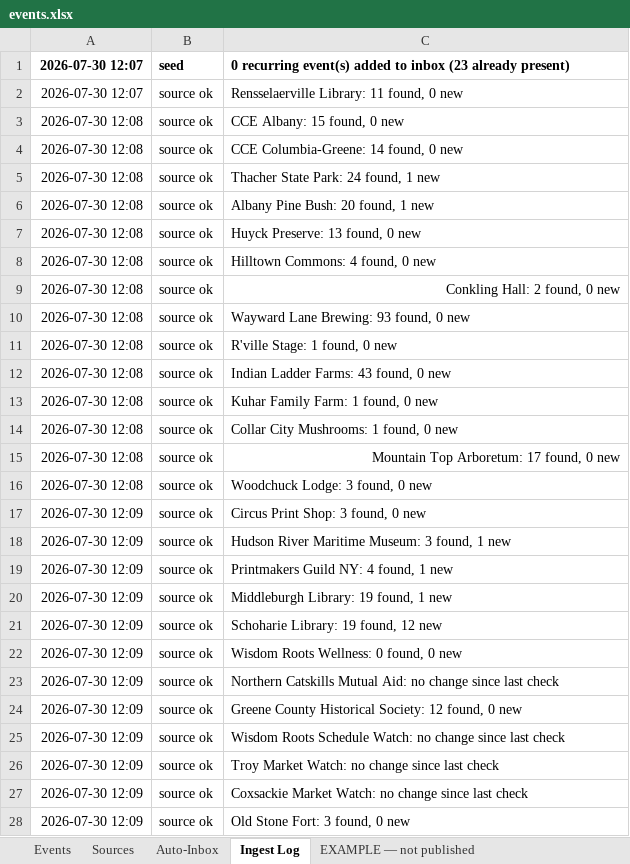
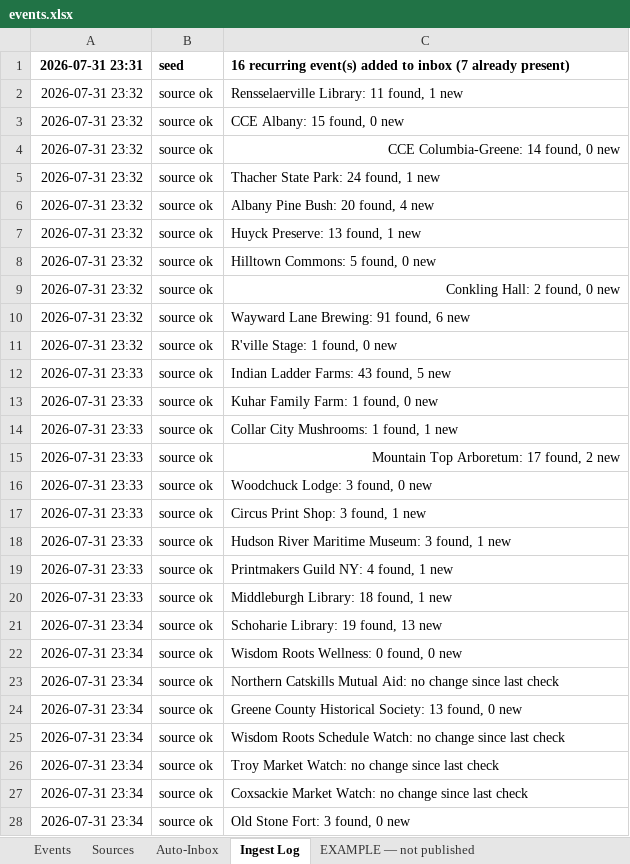
Before and after one commit to nyhilltowners/explore-the-hilltowns, an Excel workbook: data/events.xlsx, sheet Ingest Log, drawn as a sheet; only a part is shown; values as stored, in another font and other column widths than the file's, no borders; charts and pictures not drawn; the diff covers the shown part only; the diff names each change by its address in the sheet, - before the commit and + after, or states it on an @@ line.

```diff
--- a/data/events.xlsx (sheet Ingest Log)
+++ b/data/events.xlsx (sheet Ingest Log)
-A1: 2026-07-30 12:07
+A1: 2026-07-31 23:31
-C1: 0 recurring event(s) added to inbox (23 already present)
+C1: 16 recurring event(s) added to inbox (7 already present)
-A2: 2026-07-30 12:07
+A2: 2026-07-31 23:32
-C2: Rensselaerville Library: 11 found, 0 new
+C2: Rensselaerville Library: 11 found, 1 new
-A3:A11: 2026-07-30 12:08
+A3:A11: 2026-07-31 23:32
-C4 alignment: left
+C4 alignment: right
-C6: Albany Pine Bush: 20 found, 1 new
+C6: Albany Pine Bush: 20 found, 4 new
-C7: Huyck Preserve: 13 found, 0 new
+C7: Huyck Preserve: 13 found, 1 new
-C8: Hilltown Commons: 4 found, 0 new
+C8: Hilltown Commons: 5 found, 0 new
-C10: Wayward Lane Brewing: 93 found, 0 new
+C10: Wayward Lane Brewing: 91 found, 6 new
-A12:A16: 2026-07-30 12:08
+A12:A16: 2026-07-31 23:33
-C12: Indian Ladder Farms: 43 found, 0 new
+C12: Indian Ladder Farms: 43 found, 5 new
-C14: Collar City Mushrooms: 1 found, 0 new
+C14: Collar City Mushrooms: 1 found, 1 new
-C15: Mountain Top Arboretum: 17 found, 0 new
+C15: Mountain Top Arboretum: 17 found, 2 new
-A17:A20: 2026-07-30 12:09
+A17:A20: 2026-07-31 23:33
-C17: Circus Print Shop: 3 found, 0 new
+C17: Circus Print Shop: 3 found, 1 new
-C20: Middleburgh Library: 19 found, 1 new
+C20: Middleburgh Library: 18 found, 1 new
-A21:A28: 2026-07-30 12:09
+A21:A28: 2026-07-31 23:34
-C21: Schoharie Library: 19 found, 12 new
+C21: Schoharie Library: 19 found, 13 new
-C24: …Historical Society: 12 found, 0…
+C24: …Historical Society: 13 found, 0…
```
Also changed, not shown: other rows of this sheet, sheet Events, sheet Auto-Inbox, sheet Sources, charts or pictures, data/points_of_interest.xlsx, 2 other files.
